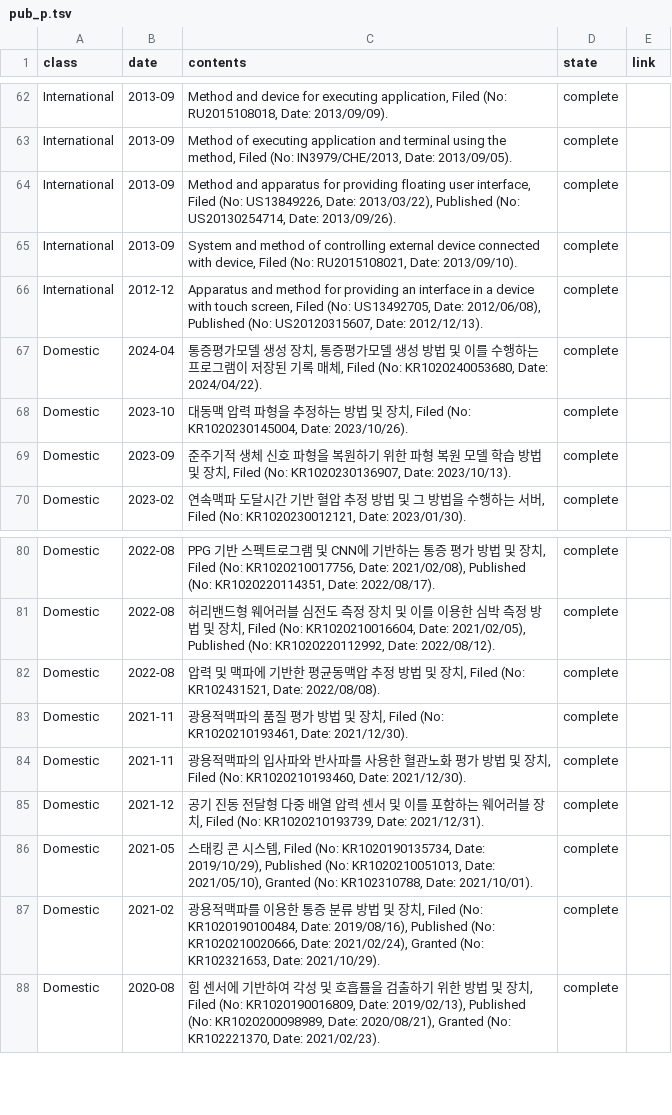
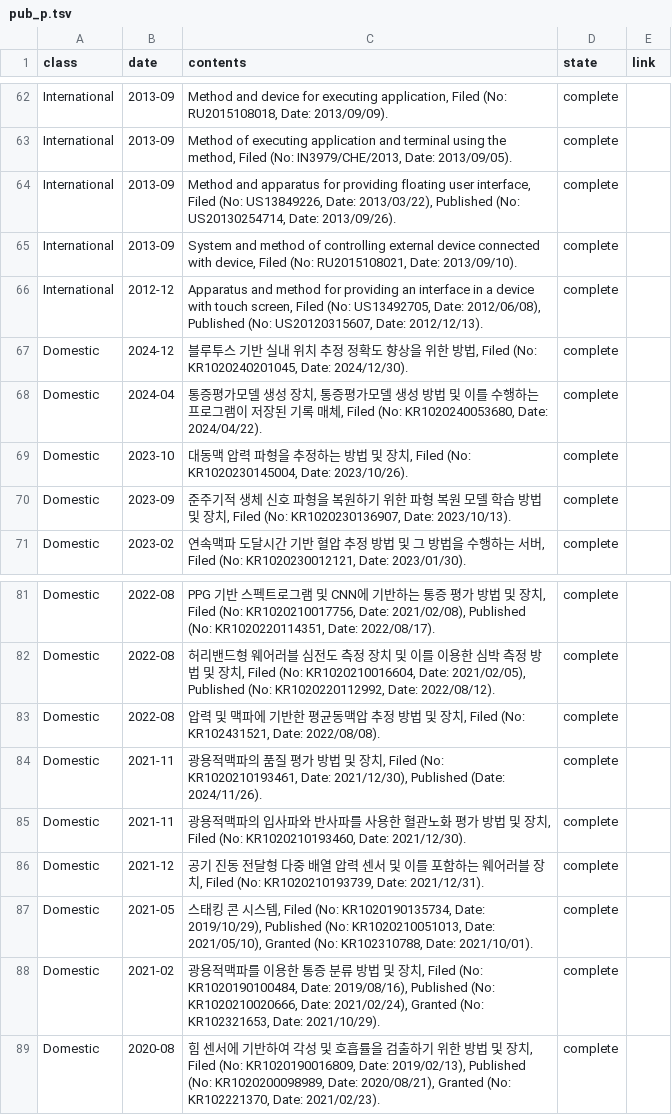
Before and after one commit to thisisyjin/dlab-amc.github.io, a TSV file: _data/sheets/pub_p.tsv, drawn as a sheet; only a part is shown, gaps mark what is left out.

Commit message:
Edit: patent 추가

```diff
--- a/_data/sheets/pub_p.tsv
+++ b/_data/sheets/pub_p.tsv
@@ -66,2 +66,3 @@ International	2013-09	System and method of controlling external device connected
 International	2012-12	Apparatus and method for providing an interface in a device with touch screen, Filed (No: US13492705, Date: 2012/06/08), Published (No: US20120315607, Date: 2012/12/13). 	complete	
+Domestic	2024-12	블루투스 기반 실내 위치 추정 정확도 향상을 위한 방법, Filed (No: KR1020240201045, Date: 2024/12/30). 	complete	
 Domestic	2024-04	통증평가모델 생성 장치, 통증평가모델 생성 방법 및 이를 수행하는 프로그램이 저장된 기록 매체, Filed (No: KR1020240053680, Date: 2024/04/22). 	complete	
@@ -82,3 +83,3 @@ Domestic	2022-08	허리밴드형 웨어러블 심전도 측정 장치 및 이를
 Domestic	2022-08	압력 및 맥파에 기반한 평균동맥압 추정 방법 및 장치, Filed (No: KR102431521, Date: 2022/08/08). 	complete	
-Domestic	2021-11	광용적맥파의 품질 평가 방법 및 장치, Filed (No: KR1020210193461, Date: 2021/12/30). 	complete	
+Domestic	2021-11	광용적맥파의 품질 평가 방법 및 장치, Filed (No: KR1020210193461, Date: 2021/12/30), Published (Date: 2024/11/26). 	complete	
 Domestic	2021-11	광용적맥파의 입사파와 반사파를 사용한 혈관노화 평가 방법 및 장치, Filed (No: KR1020210193460, Date: 2021/12/30). 	complete	
```
